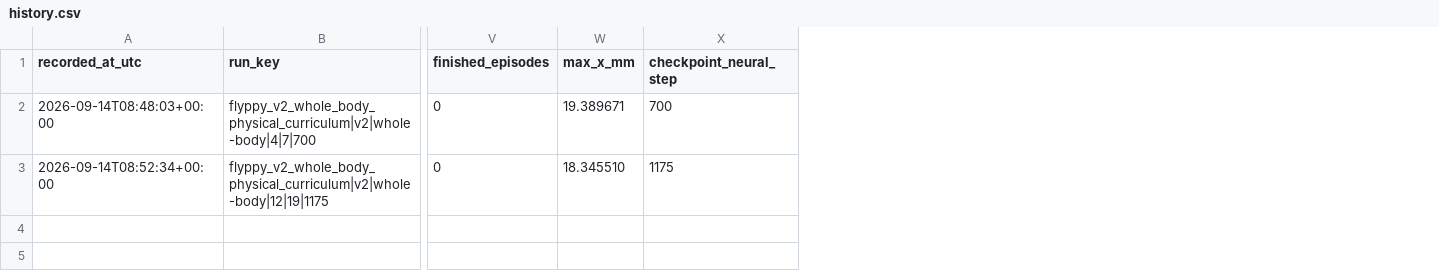
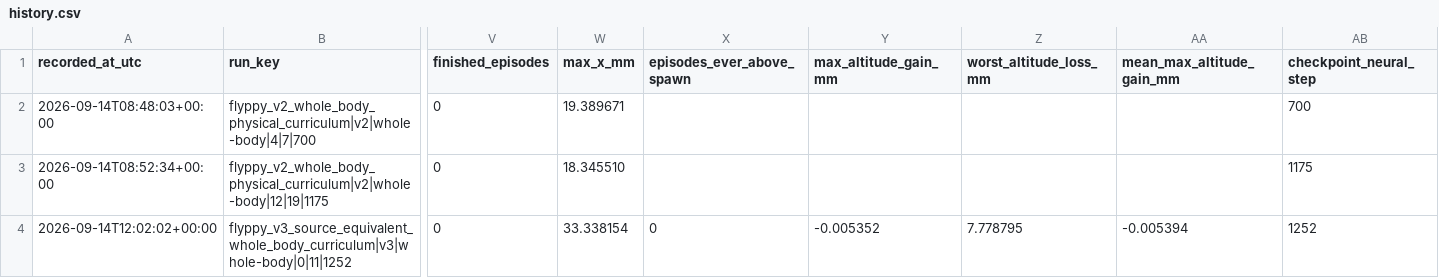
Before and after one commit to shute2004/virtual-fly, a CSV file: reports/flyppy/history.csv, drawn as a sheet; only a part is shown, gaps mark what is left out; rows hold the shown columns only; the diff names each change by its address in the sheet, - before the commit and + after, or states it on an @@ line.

```diff
--- a/reports/flyppy/history.csv
+++ b/reports/flyppy/history.csv
+column X (episodes_ever_above_spawn), empty
+column Y (max_altitude_gain_mm), empty
+column Z (worst_altitude_loss_mm), empty
+column AA (mean_max_altitude_gain_mm), empty
+row 4: 2026-09-14T12:02:02+00:00 | flyppy_v3_source_equivalent_whole_body_curriculum|v3|whole-body|0|11|1252 | 0 | 33.338154 | 0 | -0.005352 | 7.778795 | -0.005394 | 1252
```
Also changed, not shown: reports/flyppy/latest.csv, 1 other file.
